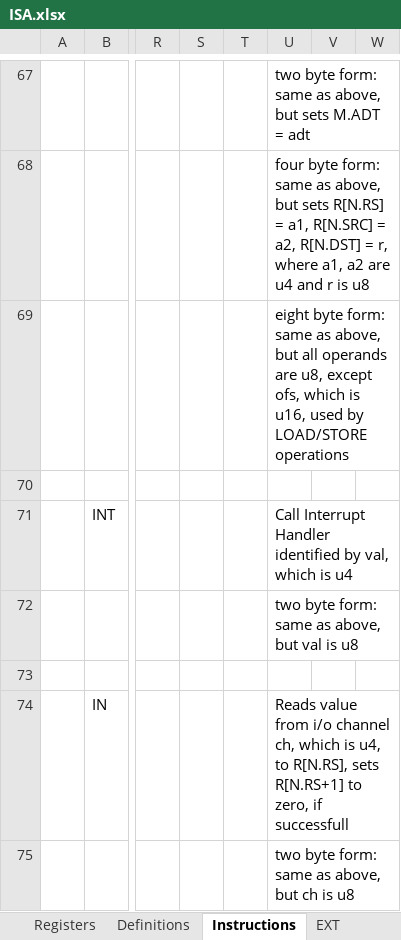
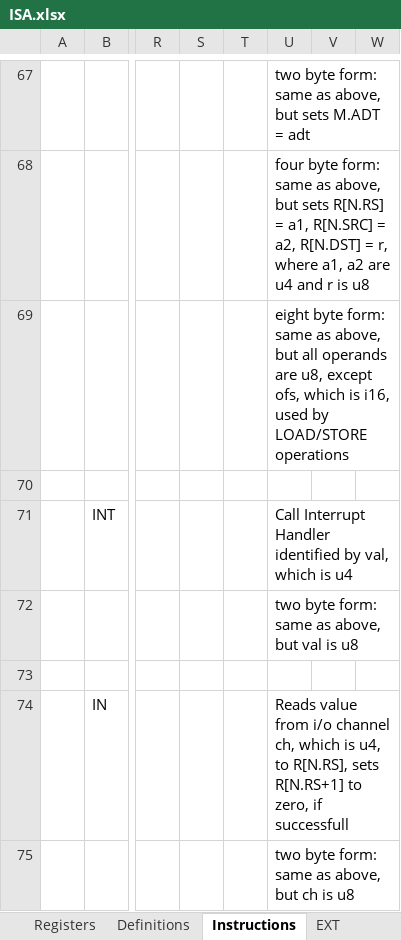
Before and after one commit to arg7/vcda, an Excel workbook: ISA.xlsx, sheet Instructions, drawn as a sheet; only a part is shown, gaps mark what is left out; values as stored, in another font and other column widths than the file's, no borders; the diff names each change by its address in the sheet, - before the commit and + after, or states it on an @@ line.

Commit message:
ISA fixed

```diff
--- a/ISA.xlsx (sheet Instructions)
+++ b/ISA.xlsx (sheet Instructions)
-U69: …which is u16, used by…
+U69: …which is i16, used by…
```
